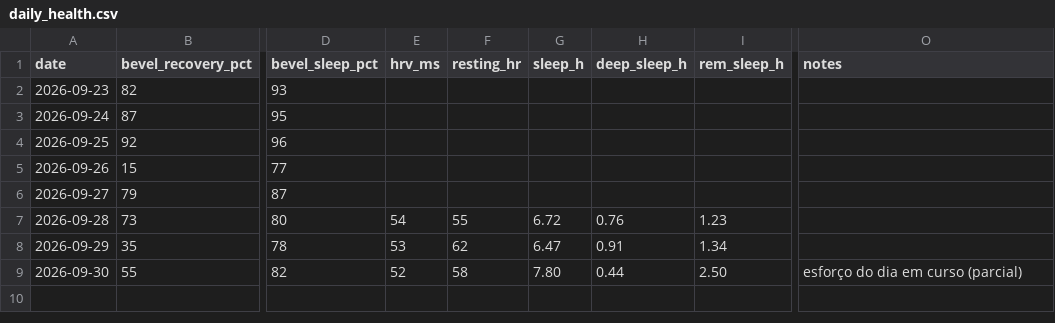
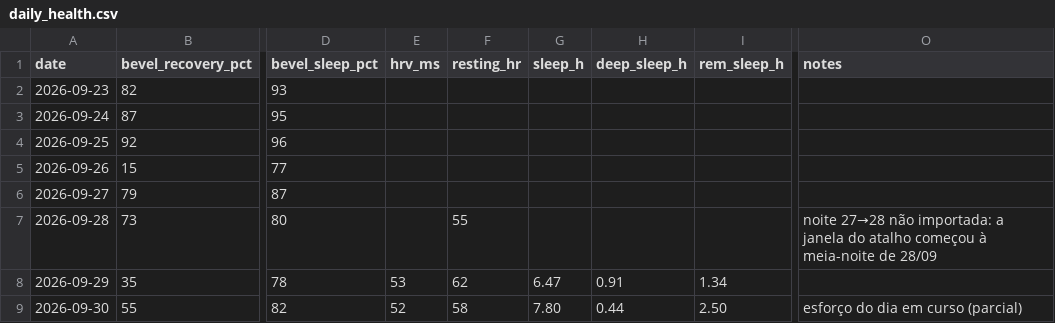
Before and after one commit to jivagomenezes/fitness-log, a CSV file: data/daily_health.csv, drawn as a sheet; only a part is shown, gaps mark what is left out; the diff names each change by its address in the sheet, - before the commit and + after, or states it on an @@ line.

```diff
--- a/data/daily_health.csv
+++ b/data/daily_health.csv
-E7 (hrv_ms): 54
+E7 (hrv_ms): (empty)
-G7 (sleep_h): 6.72
+G7 (sleep_h): (empty)
-H7 (deep_sleep_h): 0.76
+H7 (deep_sleep_h): (empty)
-I7 (rem_sleep_h): 1.23
+I7 (rem_sleep_h): (empty)
-O7 (notes): (empty)
+O7 (notes): noite 27→28 não importada: a janela do atalho começou à meia-noite de 28/09
```
Also changed, not shown: 2 other files.
